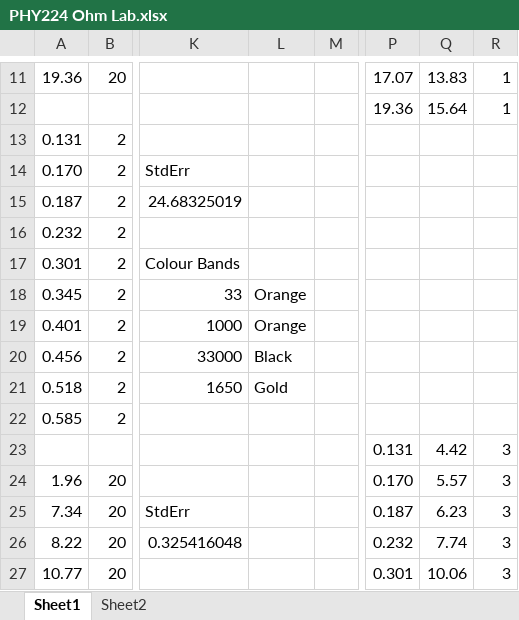
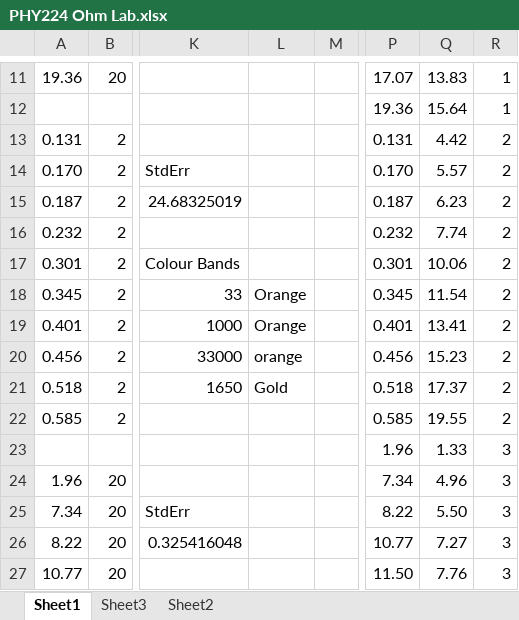
Before and after one commit to al-jshen/PHY224, an Excel workbook: ohm/PHY224 Ohm Lab.xlsx, sheet Sheet1, drawn as a sheet; only a part is shown, gaps mark what is left out; values as stored, in another font and other column widths than the file's, no borders; removed rows and columns are numbered as before the commit, all else as after; rows hold the shown columns only; the diff covers the shown part only; the diff names each change by its address in the sheet, - before the commit and + after, or states it on an @@ line.

```diff
--- a/ohm/PHY224 Ohm Lab.xlsx (sheet Sheet1)
+++ b/ohm/PHY224 Ohm Lab.xlsx (sheet Sheet1)
+sheet tab: Sheet3
-P13: (empty)
+P13: 0.131
-Q13: (empty)
+Q13: 4.42
-R13:R22: (empty)
+R13:R22: 2
-P14: (empty)
+P14: 0.170
-Q14: (empty)
+Q14: 5.57
-P15: (empty)
+P15: 0.187
-Q15: (empty)
+Q15: 6.23
-P16: (empty)
+P16: 0.232
-Q16: (empty)
+Q16: 7.74
-P17: (empty)
+P17: 0.301
-Q17: (empty)
+Q17: 10.06
-P18: (empty)
+P18: 0.345
-Q18: (empty)
+Q18: 11.54
-P19: (empty)
+P19: 0.401
-Q19: (empty)
+Q19: 13.41
-L20: Black
+L20: orange
-P20: (empty)
+P20: 0.456
-Q20: (empty)
+Q20: 15.23
-P21: (empty)
+P21: 0.518
-Q21: (empty)
+Q21: 17.37
-P22: (empty)
+P22: 0.585
-Q22: (empty)
+Q22: 19.55
-row 23:  |  |  |  |  | 0.131 | 4.42 | 3
+row 23:  |  |  |  |  | 1.96 | 1.33 | 3
-P24: 0.170
+P24: 7.34
-Q24: 5.57
+Q24: 4.96
-P25: 0.187
+P25: 8.22
-Q25: 6.23
+Q25: 5.50
-P26: 0.232
+P26: 10.77
-Q26: 7.74
+Q26: 7.27
-P27: 0.301
+P27: 11.50
-Q27: 10.06
+Q27: 7.76
```
Also changed, not shown: 1 added row, 1 removed row and 28 edited cells elsewhere in this sheet, 10 other files.
